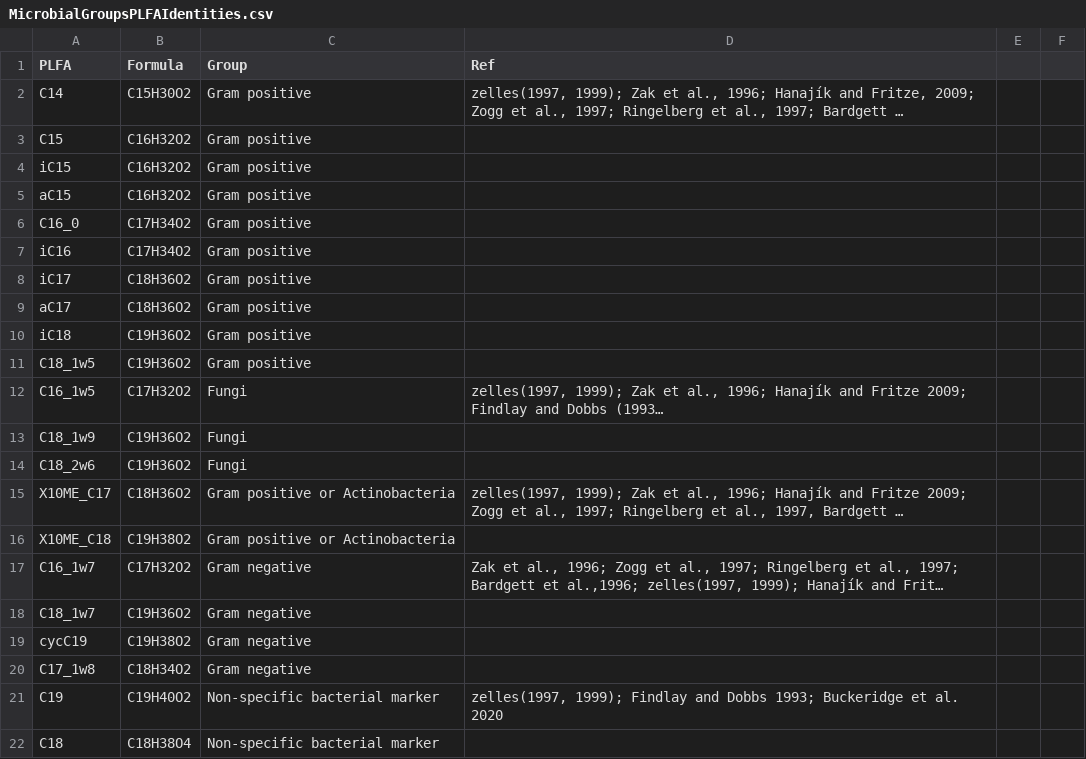
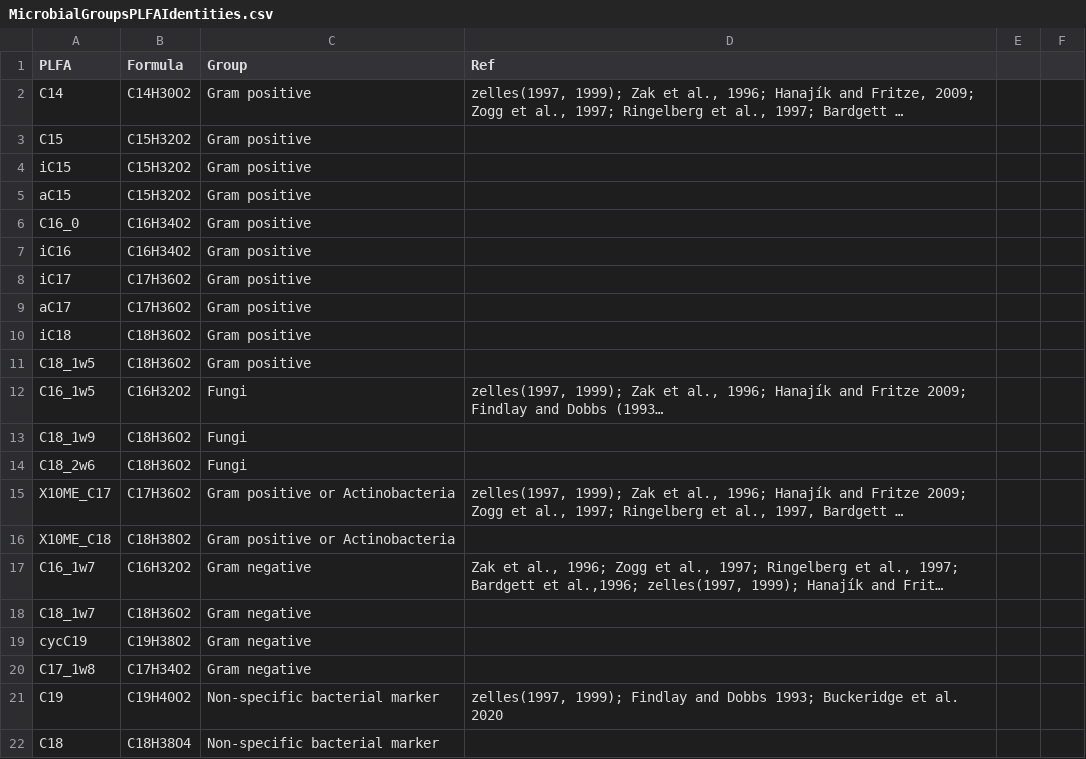
Before and after one commit to petacapek/IncubationExperiment, a CSV file: MicrobialGroupsPLFAIdentities.csv, drawn as a sheet; only a part is shown; long unchanged cells end in …; the diff names each change by its address in the sheet, - before the commit and + after, or states it on an @@ line.

```diff
--- a/MicrobialGroupsPLFAIdentities.csv
+++ b/MicrobialGroupsPLFAIdentities.csv
-B2 (Formula): C15H30O2
+B2 (Formula): C14H30O2
-B3:B5 (Formula): C16H32O2
+B3:B5 (Formula): C15H32O2
-B6:B7 (Formula): C17H34O2
+B6:B7 (Formula): C16H34O2
-B8:B9 (Formula): C18H36O2
+B8:B9 (Formula): C17H36O2
-B10:B11 (Formula): C19H36O2
+B10:B11 (Formula): C18H36O2
-B12 (Formula): C17H32O2
+B12 (Formula): C16H32O2
-B13:B14 (Formula): C19H36O2
+B13:B14 (Formula): C18H36O2
-B15 (Formula): C18H36O2
+B15 (Formula): C17H36O2
-B16 (Formula): C19H38O2
+B16 (Formula): C18H38O2
-B17 (Formula): C17H32O2
+B17 (Formula): C16H32O2
-B18 (Formula): C19H36O2
+B18 (Formula): C18H36O2
-B20 (Formula): C18H34O2
+B20 (Formula): C17H34O2
```
Also changed, not shown: 26 other files.
